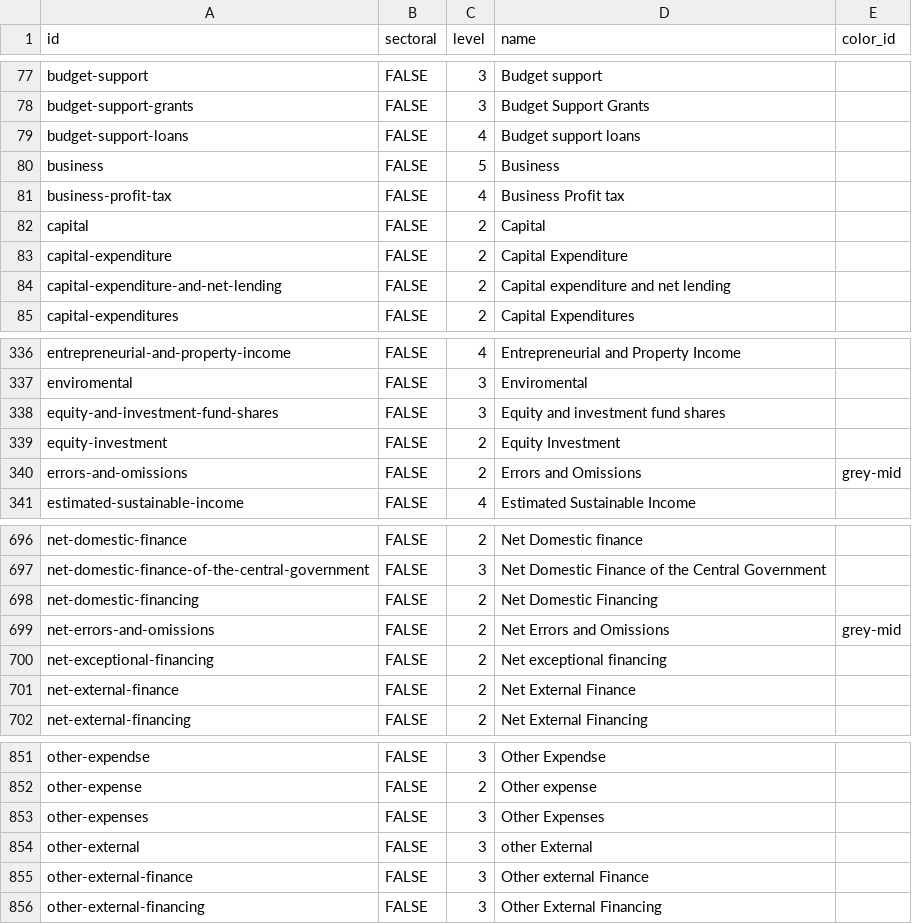
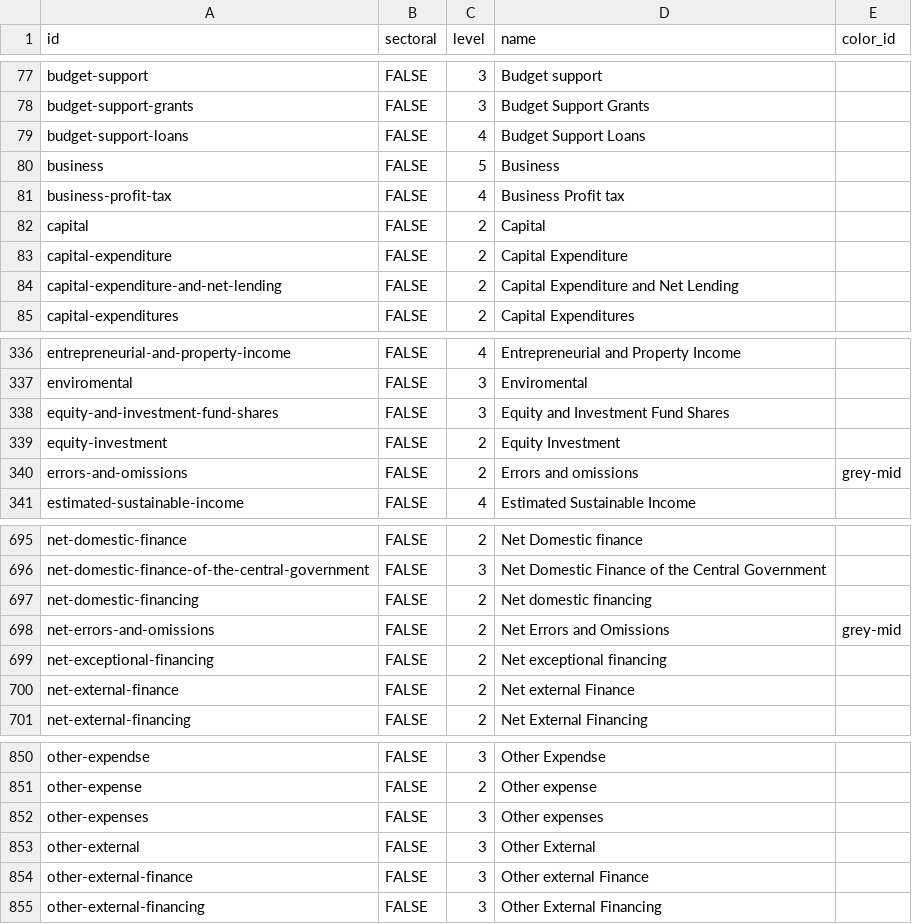
Before and after one commit to devinit/domestic_finance_2018, a CSV file: output/domestic-budget-level.csv, drawn as a sheet; only a part is shown, gaps mark what is left out; the diff covers the shown part only.

```diff
--- a/output/domestic-budget-level.csv
+++ b/output/domestic-budget-level.csv
@@ -78,3 +78,3 @@
 "budget-support-grants","FALSE",3,"Budget Support Grants",
-"budget-support-loans","FALSE",4,"Budget support loans",
+"budget-support-loans","FALSE",4,"Budget Support Loans",
 "business","FALSE",5,"Business",
@@ -83,3 +83,3 @@
 "capital-expenditure","FALSE",2,"Capital Expenditure",
-"capital-expenditure-and-net-lending","FALSE",2,"Capital expenditure and net lending",
+"capital-expenditure-and-net-lending","FALSE",2,"Capital Expenditure and Net Lending",
 "capital-expenditures","FALSE",2,"Capital Expenditures",
@@ -337,5 +337,5 @@
 "enviromental","FALSE",3,"Enviromental",
-"equity-and-investment-fund-shares","FALSE",3,"Equity and investment fund shares",
+"equity-and-investment-fund-shares","FALSE",3,"Equity and Investment Fund Shares",
 "equity-investment","FALSE",2,"Equity Investment",
-"errors-and-omissions","FALSE",2,"Errors and Omissions","grey-mid"
+"errors-and-omissions","FALSE",2,"Errors and omissions","grey-mid"
 "estimated-sustainable-income","FALSE",4,"Estimated Sustainable Income",
@@ -697,6 +696,6 @@
 "net-domestic-finance-of-the-central-government","FALSE",3,"Net Domestic Finance of the Central Government",
-"net-domestic-financing","FALSE",2,"Net Domestic Financing",
+"net-domestic-financing","FALSE",2,"Net domestic financing",
 "net-errors-and-omissions","FALSE",2,"Net Errors and Omissions","grey-mid"
 "net-exceptional-financing","FALSE",2,"Net exceptional financing",
-"net-external-finance","FALSE",2,"Net External Finance",
+"net-external-finance","FALSE",2,"Net external Finance",
 "net-external-financing","FALSE",2,"Net External Financing",
@@ -852,4 +851,4 @@
 "other-expense","FALSE",2,"Other expense",
-"other-expenses","FALSE",3,"Other Expenses",
-"other-external","FALSE",3,"other External",
+"other-expenses","FALSE",3,"Other expenses",
+"other-external","FALSE",3,"Other External",
 "other-external-finance","FALSE",3,"Other external Finance",
```
Also changed, not shown: 2 added rows, 1 removed row and 44 edited cells elsewhere in this file, output/weo_current_ncu_to_constant_2016_usd_conversion_factor.csv, 6 other files.
